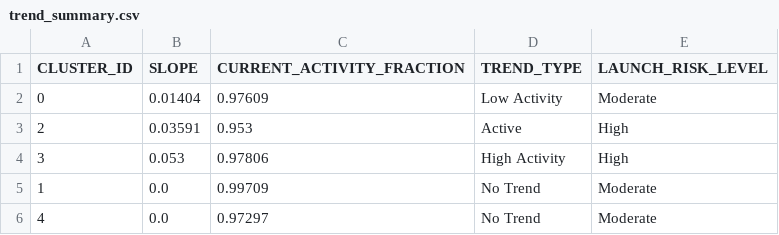
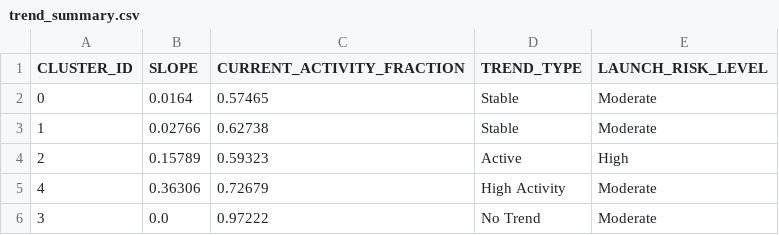
Before and after one commit to Sushrut2007/SpaceDebrisRadar.AI, a CSV file: data/outputs/trend_summary.csv, drawn as a sheet.

```diff
--- a/data/outputs/trend_summary.csv
+++ b/data/outputs/trend_summary.csv
@@ -1,6 +1,6 @@
 CLUSTER_ID,SLOPE,CURRENT_ACTIVITY_FRACTION,TREND_TYPE,LAUNCH_RISK_LEVEL
-0,0.01404,0.97609,Low Activity,Moderate
-2,0.03591,0.953,Active,High
-3,0.053,0.97806,High Activity,High
-1,0.0,0.99709,No Trend,Moderate
-4,0.0,0.97297,No Trend,Moderate
+0,0.0164,0.57465,Stable,Moderate
+1,0.02766,0.62738,Stable,Moderate
+2,0.15789,0.59323,Active,High
+4,0.36306,0.72679,High Activity,Moderate
+3,0.0,0.97222,No Trend,Moderate
```
Also changed, not shown: 5 other files.
